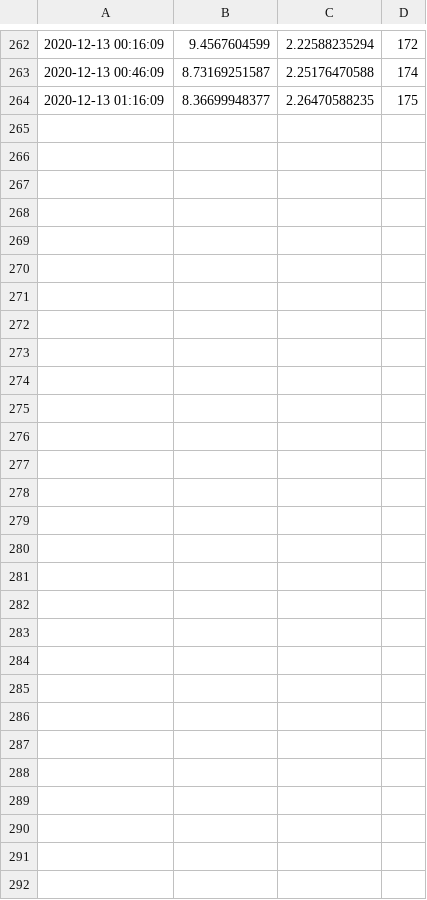
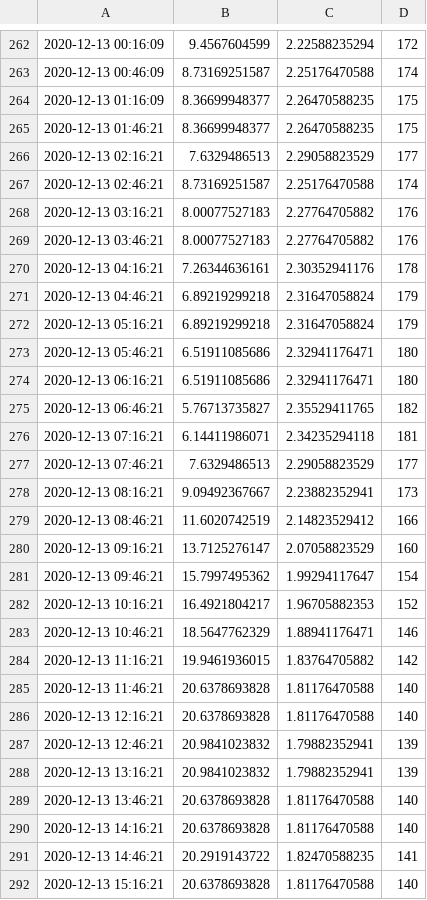
Before and after one commit to aguilaraul/RasPi, a CSV file: src/temperatures.csv, drawn as a sheet; only a part is shown, gaps mark what is left out; the diff names each change by its address in the sheet, - before the commit and + after, or states it on an @@ line.

Commit message:
Final Update
Update temperatures.csv and thermometer.py

```diff
--- a/src/temperatures.csv
+++ b/src/temperatures.csv
+row 265: 2020-12-13 01:46:21 | 8.36699948377 | 2.26470588235 | 175
+row 266: 2020-12-13 02:16:21 | 7.6329486513 | 2.29058823529 | 177
+row 267: 2020-12-13 02:46:21 | 8.73169251587 | 2.25176470588 | 174
+row 268: 2020-12-13 03:16:21 | 8.00077527183 | 2.27764705882 | 176
+row 269: 2020-12-13 03:46:21 | 8.00077527183 | 2.27764705882 | 176
+row 270: 2020-12-13 04:16:21 | 7.26344636161 | 2.30352941176 | 178
+row 271: 2020-12-13 04:46:21 | 6.89219299218 | 2.31647058824 | 179
+row 272: 2020-12-13 05:16:21 | 6.89219299218 | 2.31647058824 | 179
+row 273: 2020-12-13 05:46:21 | 6.51911085686 | 2.32941176471 | 180
+row 274: 2020-12-13 06:16:21 | 6.51911085686 | 2.32941176471 | 180
+row 275: 2020-12-13 06:46:21 | 5.76713735827 | 2.35529411765 | 182
+row 276: 2020-12-13 07:16:21 | 6.14411986071 | 2.34235294118 | 181
+row 277: 2020-12-13 07:46:21 | 7.6329486513 | 2.29058823529 | 177
+row 278: 2020-12-13 08:16:21 | 9.09492367667 | 2.23882352941 | 173
+row 279: 2020-12-13 08:46:21 | 11.6020742519 | 2.14823529412 | 166
+row 280: 2020-12-13 09:16:21 | 13.7125276147 | 2.07058823529 | 160
+row 281: 2020-12-13 09:46:21 | 15.7997495362 | 1.99294117647 | 154
+row 282: 2020-12-13 10:16:21 | 16.4921804217 | 1.96705882353 | 152
+row 283: 2020-12-13 10:46:21 | 18.5647762329 | 1.88941176471 | 146
+row 284: 2020-12-13 11:16:21 | 19.9461936015 | 1.83764705882 | 142
+row 285: 2020-12-13 11:46:21 | 20.6378693828 | 1.81176470588 | 140
+row 286: 2020-12-13 12:16:21 | 20.6378693828 | 1.81176470588 | 140
+row 287: 2020-12-13 12:46:21 | 20.9841023832 | 1.79882352941 | 139
+row 288: 2020-12-13 13:16:21 | 20.9841023832 | 1.79882352941 | 139
+row 289: 2020-12-13 13:46:21 | 20.6378693828 | 1.81176470588 | 140
+row 290: 2020-12-13 14:16:21 | 20.6378693828 | 1.81176470588 | 140
+row 291: 2020-12-13 14:46:21 | 20.2919143722 | 1.82470588235 | 141
+row 292: 2020-12-13 15:16:21 | 20.6378693828 | 1.81176470588 | 140
```
Also changed, not shown: 1 other file.
